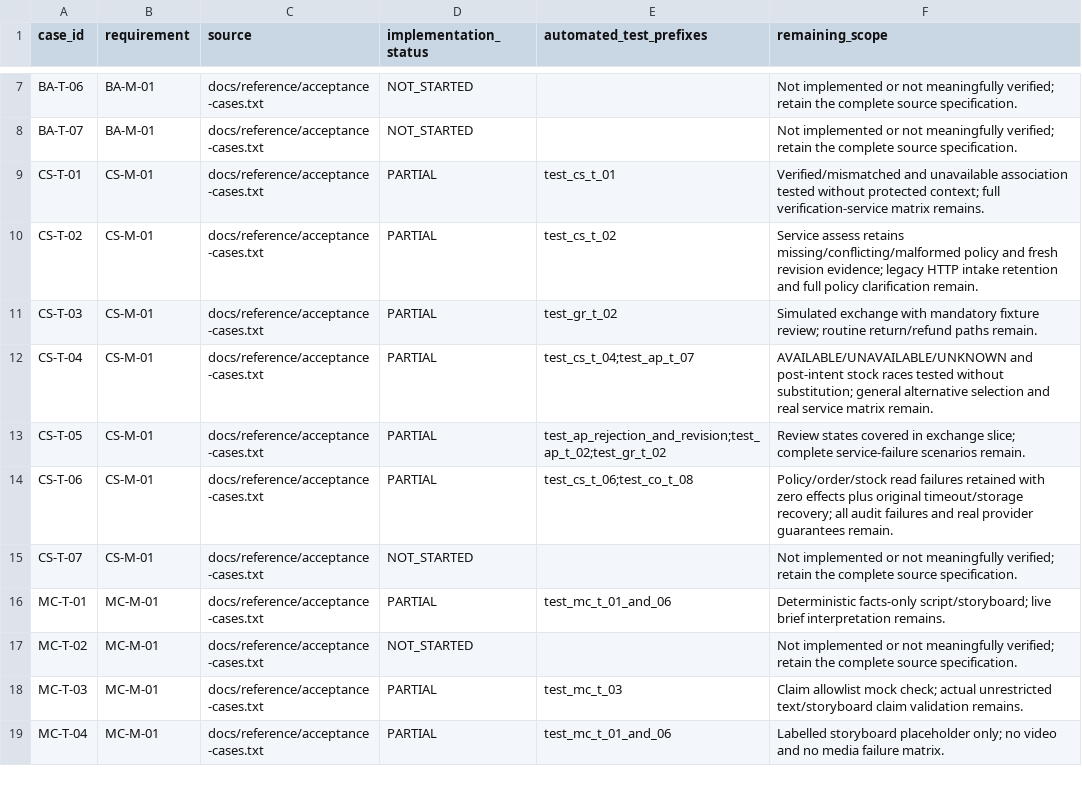
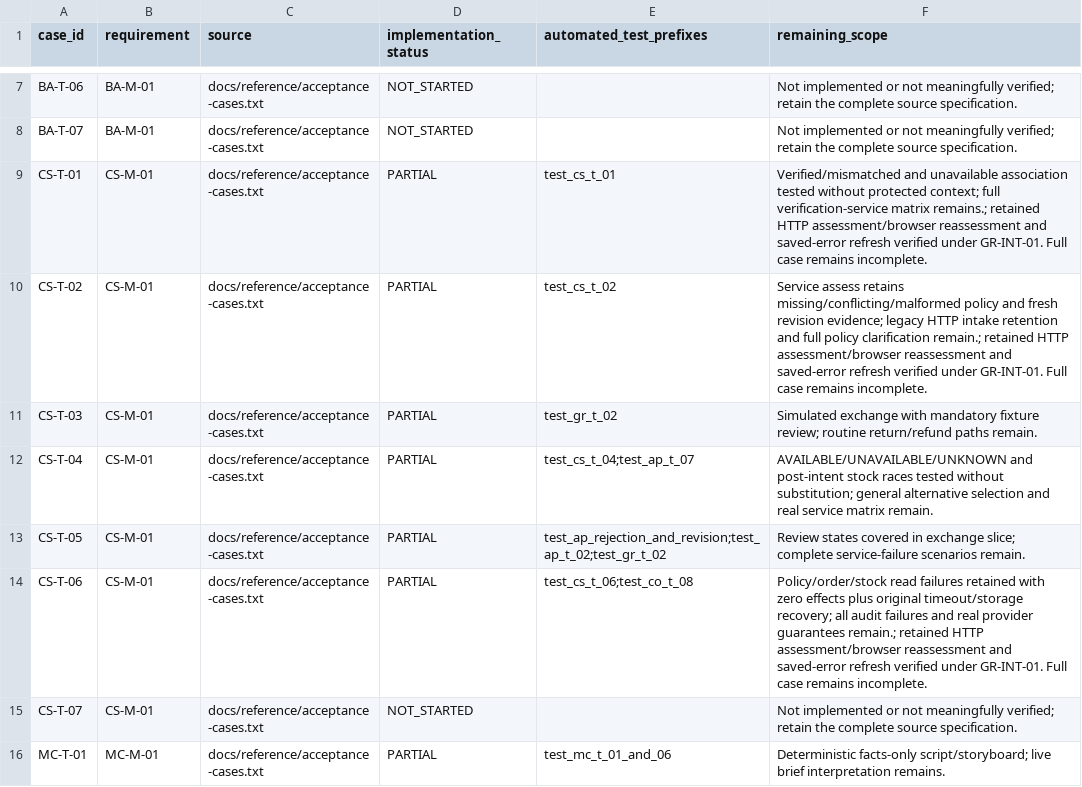
Before and after one commit to dyangwong/elec5620-group6-beauty-company, a CSV file: docs/traceability.csv, drawn as a sheet; only a part is shown, gaps mark what is left out; the shorter side is filled out with more unchanged rows.

Commit message:
KAN-9 Expose retained CS assessments and safe web reassessment
Route HTTP intake to the existing assess service, render permitted evidence failures without old advice, refresh persisted error outcomes and preserve current-revision reassessment. No policy editor, schema, CS business-module or real model change.

Validation: 107 offline tests including 11 CS HTTP cases; actual browser missing-policy intake, corrected-evidence revision and confirmation error refresh; zero approvals/effects, stock unchanged. Bilingual docs updated. AI-assisted shared integration authorised by Danny.

```diff
--- a/docs/traceability.csv
+++ b/docs/traceability.csv
@@ -8,4 +8,4 @@ BA-T-06,BA-M-01,docs/reference/acceptance-cases.txt,NOT_STARTED,,Not implemented
 BA-T-07,BA-M-01,docs/reference/acceptance-cases.txt,NOT_STARTED,,Not implemented or not meaningfully verified; retain the complete source specification.
-CS-T-01,CS-M-01,docs/reference/acceptance-cases.txt,PARTIAL,test_cs_t_01,Verified/mismatched and unavailable association tested without protected context; full verification-service matrix remains.
-CS-T-02,CS-M-01,docs/reference/acceptance-cases.txt,PARTIAL,test_cs_t_02,Service assess retains missing/conflicting/malformed policy and fresh revision evidence; legacy HTTP intake retention and full policy clarification remain.
+CS-T-01,CS-M-01,docs/reference/acceptance-cases.txt,PARTIAL,test_cs_t_01,Verified/mismatched and unavailable association tested without protected context; full verification-service matrix remains.; retained HTTP assessment/browser reassessment and saved-error refresh verified under GR-INT-01. Full case remains incomplete.
+CS-T-02,CS-M-01,docs/reference/acceptance-cases.txt,PARTIAL,test_cs_t_02,Service assess retains missing/conflicting/malformed policy and fresh revision evidence; legacy HTTP intake retention and full policy clarification remain.; retained HTTP assessment/browser reassessment and saved-error refresh verified under GR-INT-01. Full case remains incomplete.
 CS-T-03,CS-M-01,docs/reference/acceptance-cases.txt,PARTIAL,test_gr_t_02,Simulated exchange with mandatory fixture review; routine return/refund paths remain.
@@ -13,3 +13,3 @@ CS-T-04,CS-M-01,docs/reference/acceptance-cases.txt,PARTIAL,test_cs_t_04;test_ap
 CS-T-05,CS-M-01,docs/reference/acceptance-cases.txt,PARTIAL,test_ap_rejection_and_revision;test_ap_t_02;test_gr_t_02,Review states covered in exchange slice; complete service-failure scenarios remain.
-CS-T-06,CS-M-01,docs/reference/acceptance-cases.txt,PARTIAL,test_cs_t_06;test_co_t_08,Policy/order/stock read failures retained with zero effects plus original timeout/storage recovery; all audit failures and real provider guarantees remain.
+CS-T-06,CS-M-01,docs/reference/acceptance-cases.txt,PARTIAL,test_cs_t_06;test_co_t_08,Policy/order/stock read failures retained with zero effects plus original timeout/storage recovery; all audit failures and real provider guarantees remain.; retained HTTP assessment/browser reassessment and saved-error refresh verified under GR-INT-01. Full case remains incomplete.
 CS-T-07,CS-M-01,docs/reference/acceptance-cases.txt,NOT_STARTED,,Not implemented or not meaningfully verified; retain the complete source specification.
```
Also changed, not shown: 13 other files.
